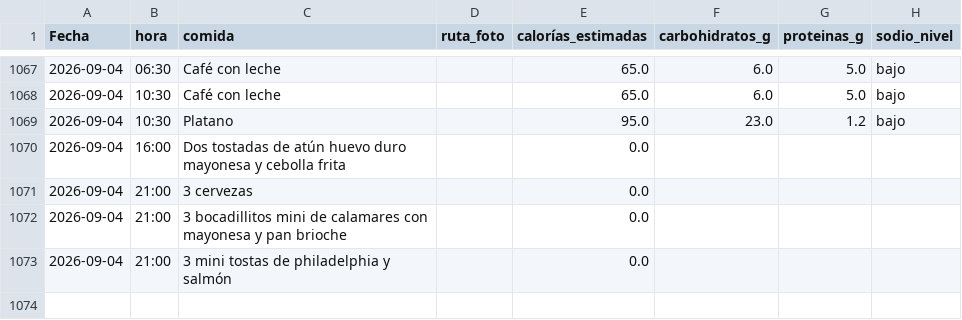
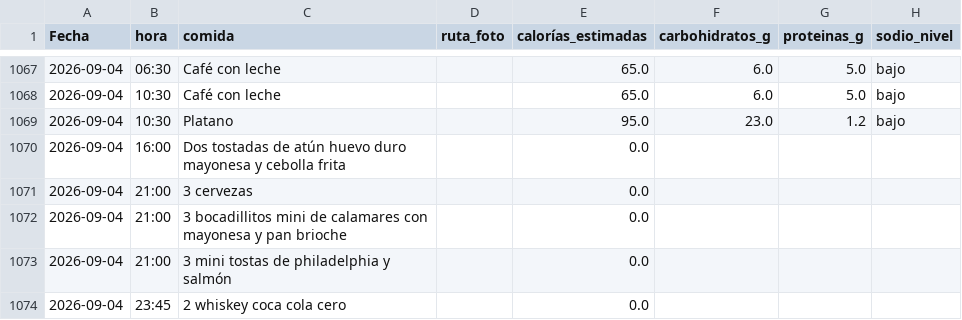
Before and after one commit to teresamattil/registro_salud, a CSV file: comidas.csv, drawn as a sheet; only a part is shown, gaps mark what is left out.

Commit message:
Añadir comida

```diff
--- a/comidas.csv
+++ b/comidas.csv
@@ -1073 +1073,2 @@ Fecha,hora,comida,ruta_foto,calorías_estimadas,carbohidratos_g,proteinas_g,sodi
 2026-09-04,21:00,3 mini tostas de philadelphia y salmón,,0.0,,,
+2026-09-04,23:45,2 whiskey coca cola cero,,0.0,,,
```
